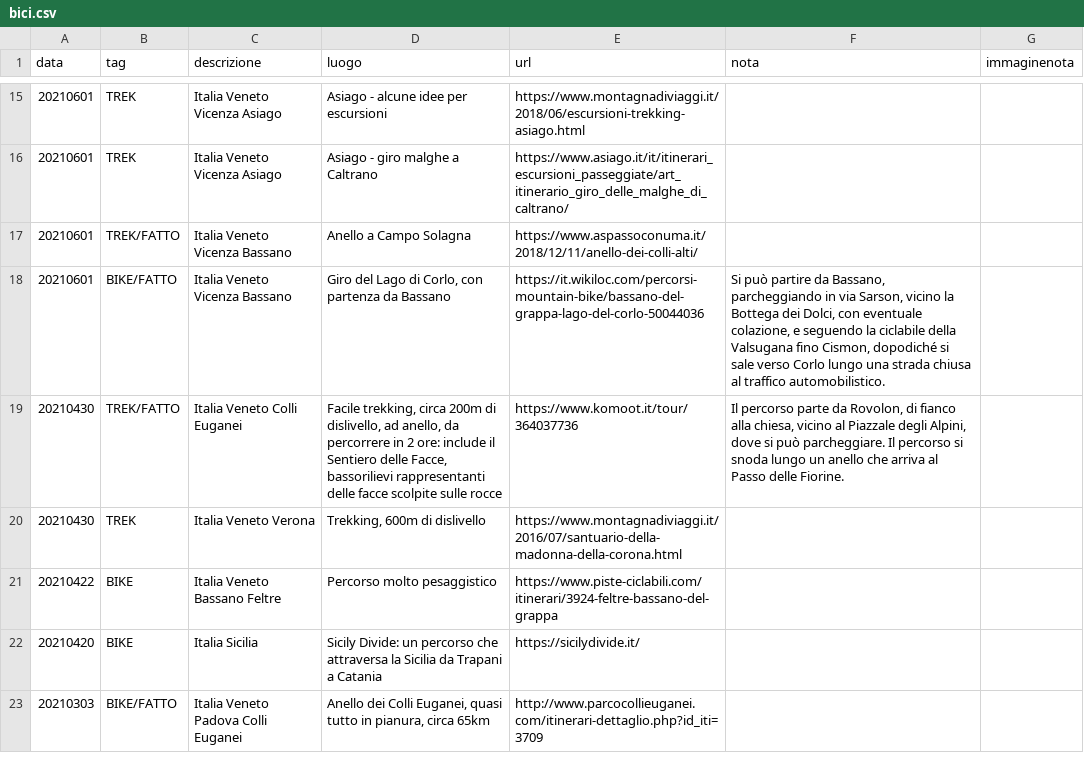
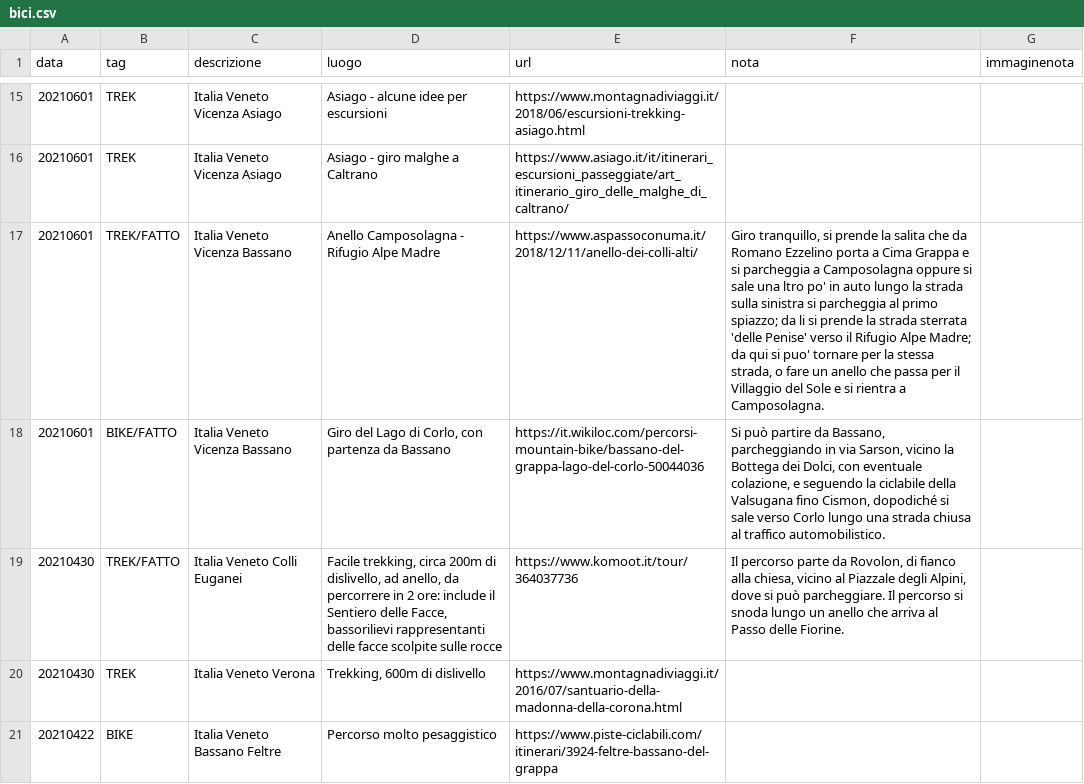
Before and after one commit to giammy/giammy.github.io, a CSV file: ciclozingarate/bici.csv, drawn as a sheet; only a part is shown, gaps mark what is left out; the shorter side is filled out with more unchanged rows.

Commit message:
...

```diff
--- a/ciclozingarate/bici.csv
+++ b/ciclozingarate/bici.csv
@@ -16,3 +16,3 @@ data,tag,descrizione,luogo,url,nota,immaginenota
 20210601,TREK,Italia Veneto Vicenza Asiago,"Asiago - giro malghe a Caltrano",https://www.asiago.it/it/itinerari_escursioni_passeggiate/art_itinerario_giro_delle_malghe_di_caltrano/,,
-20210601,TREK/FATTO,Italia Veneto Vicenza Bassano,"Anello a Campo Solagna",https://www.aspassoconuma.it/2018/12/11/anello-dei-colli-alti/,,
+20210601,TREK/FATTO,Italia Veneto Vicenza Bassano,"Anello Camposolagna - Rifugio Alpe Madre",https://www.aspassoconuma.it/2018/12/11/anello-dei-colli-alti/,"Giro tranquillo, si prende la salita che da Romano Ezzelino porta a Cima Grappa e si parcheggia a Camposolagna oppure si sale una ltro po' in auto lungo la strada sulla sinistra si parcheggia al primo spiazzo; da li si prende la strada sterrata 'delle Penise' verso il Rifugio Alpe Madre; da qui si puo' tornare per la stessa strada, o fare un anello che passa per il Villaggio del Sole e si rientra a Camposolagna.",
 20210601,BIKE/FATTO,Italia Veneto Vicenza Bassano,"Giro del Lago di Corlo, con partenza da Bassano",https://it.wikiloc.com/percorsi-mountain-bike/bassano-del-grappa-lago-del-corlo-50044036,"Si può partire da Bassano, parcheggiando in via Sarson, vicino la Bottega dei Dolci, con eventuale colazione, e seguendo la ciclabile della Valsugana fino Cismon, dopodiché si sale verso Corlo lungo una strada chiusa al traffico automobilistico.",
```
